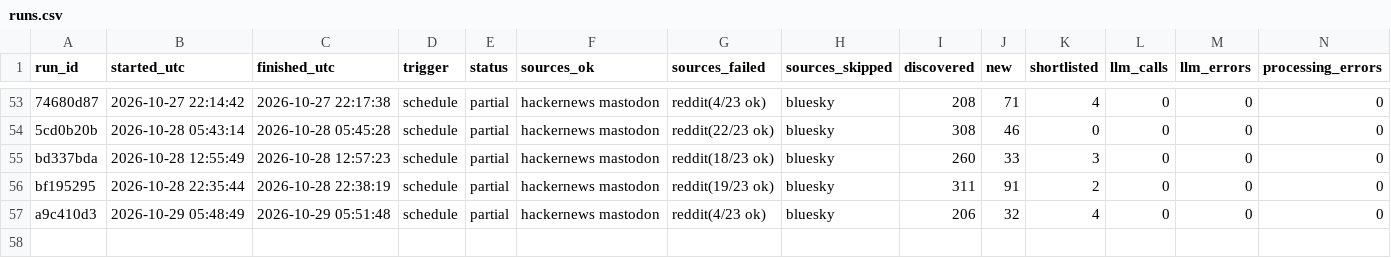
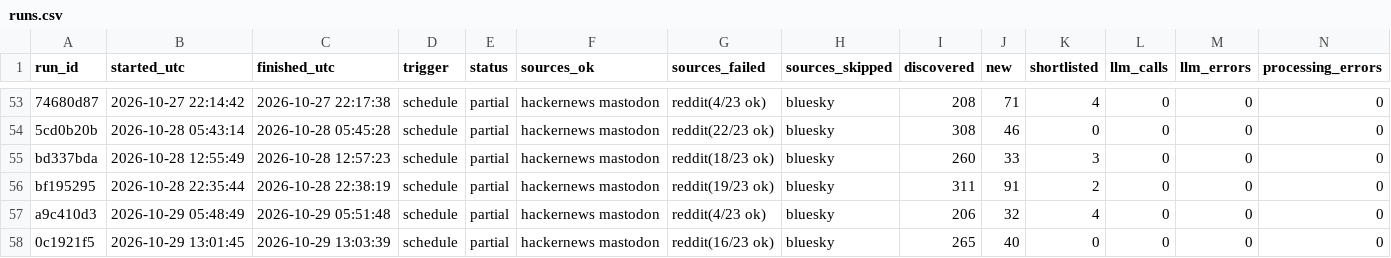
Before and after one commit to dannygrowthmarketing/ticmint-internet-listener, a CSV file: data/runs.csv, drawn as a sheet; only a part is shown, gaps mark what is left out; rows hold the shown columns only; the diff names each change by its address in the sheet, - before the commit and + after, or states it on an @@ line.

```diff
--- a/data/runs.csv
+++ b/data/runs.csv
+row 58: 0c1921f5 | 2026-10-29 13:01:45 | 2026-10-29 13:03:39 | schedule | partial | hackernews mastodon | reddit(16/23 ok) | bluesky | 265 | 40 | 0 | 0 | 0 | 0
```
Also changed, not shown: 2 other files.
